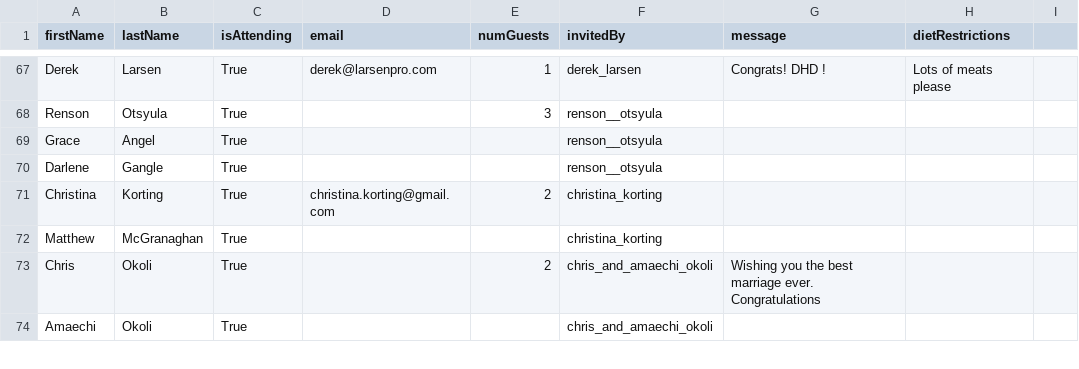
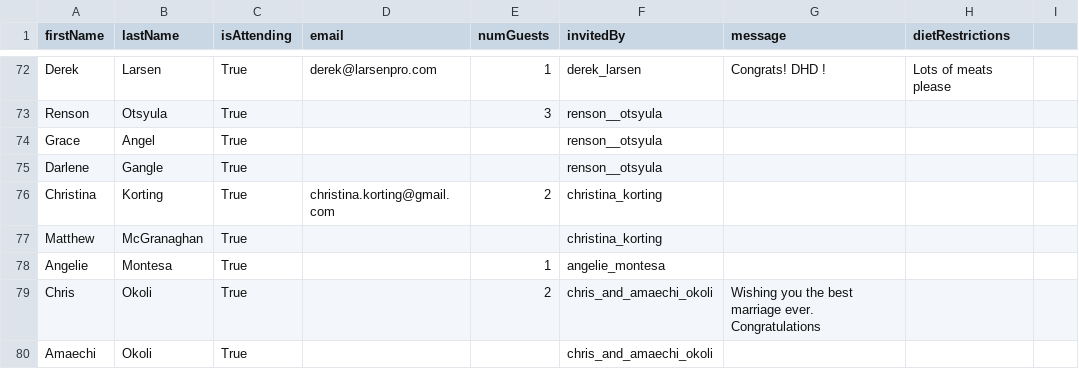
Before and after one commit to chiedozi/chiedozi.github.io, a CSV file: rsvps.csv, drawn as a sheet; only a part is shown, gaps mark what is left out; the diff covers the shown part only; the diff names each change by its address in the sheet, - before the commit and + after, or states it on an @@ line.

```diff
--- a/rsvps.csv
+++ b/rsvps.csv
+row 78: Angelie | Montesa | True |  | 1 | angelie_montesa
```
Also changed, not shown: 11 added rows, 2 moved rows and 6 edited cells elsewhere in this file.
